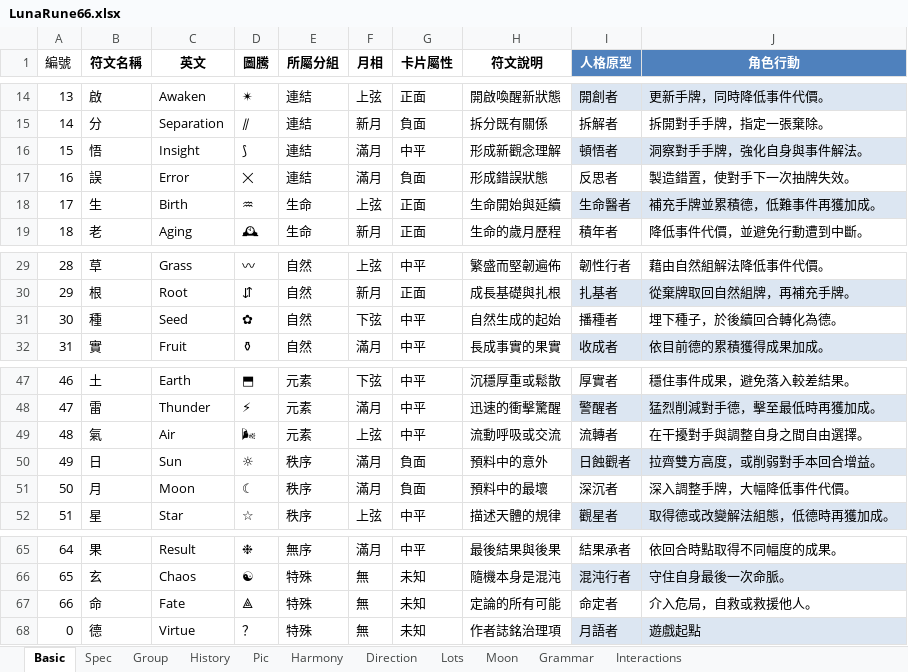
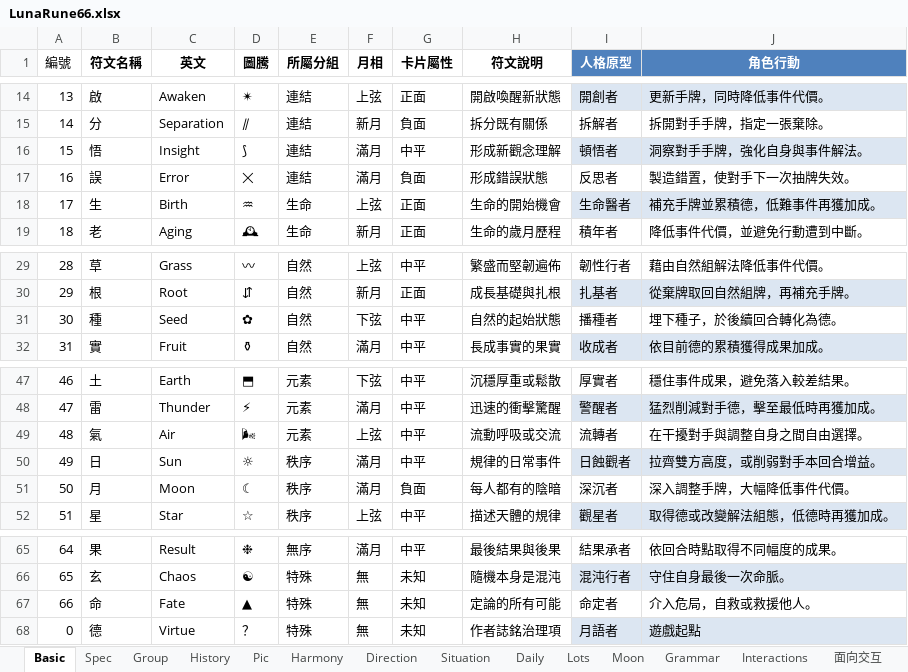
Before and after one commit to EsotericVerse/moon-runes-pwa, an Excel workbook: LunaRune66.xlsx, sheet Basic, drawn as a sheet; only a part is shown, gaps mark what is left out; values as stored, in another font and other column widths than the file's, no borders; table styles not drawn; the diff names each change by its address in the sheet, - before the commit and + after, or states it on an @@ line.

```diff
--- a/LunaRune66.xlsx (sheet Basic)
+++ b/LunaRune66.xlsx (sheet Basic)
+sheet tab: Situation
+sheet tab: Daily
+sheet tab: 面向交互
-H18 (符文說明): 生命開始與延續
+H18 (符文說明): 生命的開始機會
-H31 (符文說明): 自然生成的起始
+H31 (符文說明): 自然的起始狀態
-G50 (卡片屬性): 負面
+G50 (卡片屬性): 中平
-H50 (符文說明): 預料中的意外
+H50 (符文說明): 規律的日常事件
-H51 (符文說明): 預料中的最壞
+H51 (符文說明): 每人都有的陰暗
-D67 (圖騰): ⟁
+D67 (圖騰): ▲
```
Also changed, not shown: sheet Spec, sheet Grammar, 3 other files.
